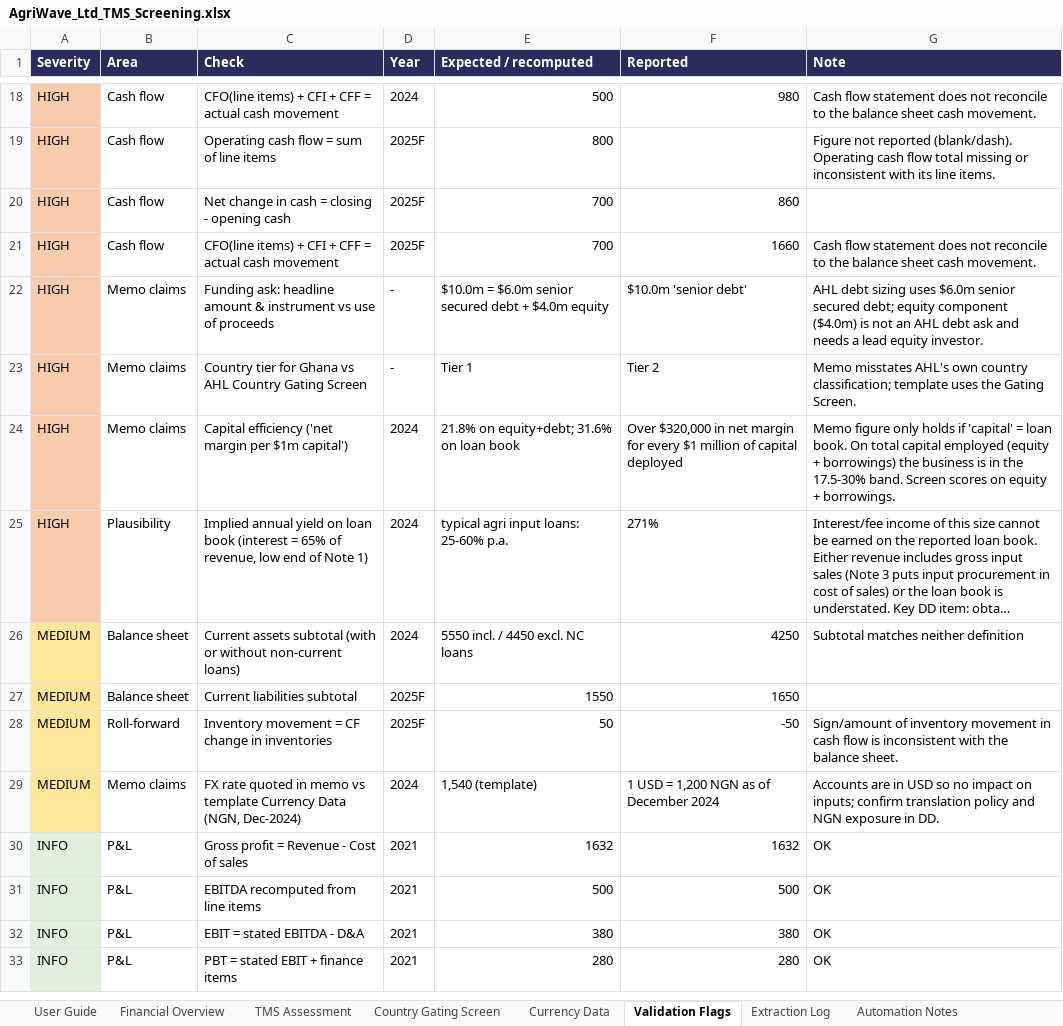
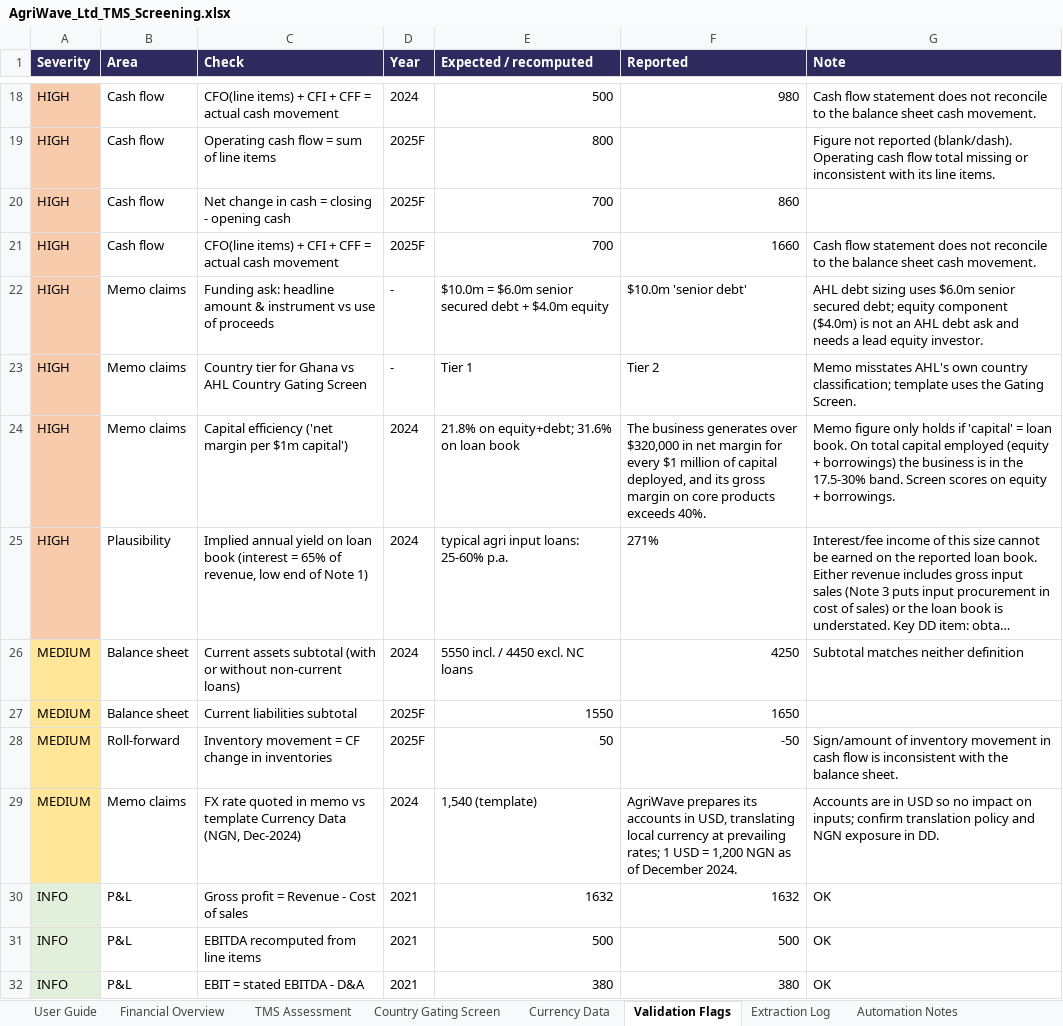
Before and after one commit to gregory-bot/AI-Analyst-Test, an Excel workbook: backend/output/AgriWave_Ltd_TMS_Screening.xlsx, sheet Validation Flags, drawn as a sheet; only a part is shown, gaps mark what is left out; the shorter side is filled out with more unchanged rows; long unchanged cells end in …; values as stored, in another font and other column widths than the file's, no borders; the diff names each change by its address in the sheet, - before the commit and + after, or states it on an @@ line.

```diff
--- a/backend/output/AgriWave_Ltd_TMS_Screening.xlsx (sheet Validation Flags)
+++ b/backend/output/AgriWave_Ltd_TMS_Screening.xlsx (sheet Validation Flags)
-F24 (Reported): Over $320,000 in net margin for every $1 million of capital deployed
+F24 (Reported): The business generates over $320,000 in net margin for every $1 million of capital deployed, and its gross margin on core products exceeds 40%.
-F29 (Reported): 1 USD = 1,200 NGN as of December 2024
+F29 (Reported): AgriWave prepares its accounts in USD, translating local currency at prevailing rates; 1 USD = 1,200 NGN as of December 2024.
```
Also changed, not shown: sheet Extraction Log, sheet TMS Assessment, sheet Automation Notes, hidden cells, 12 other files.
